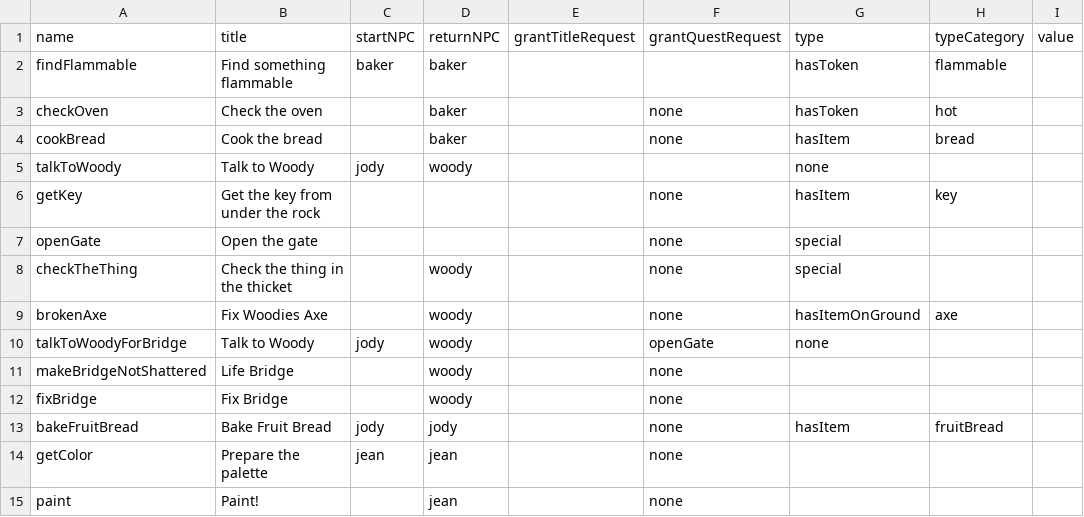
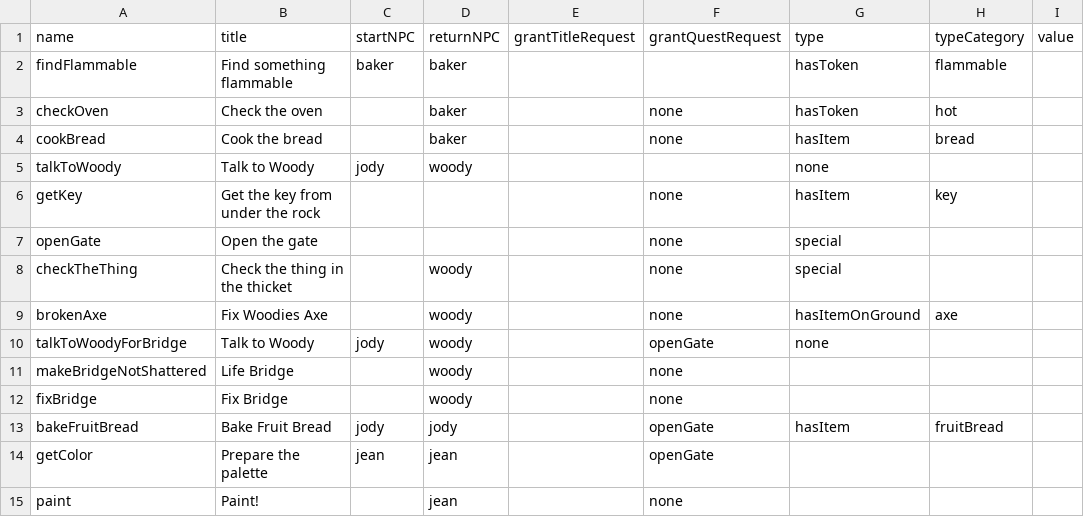
Before and after one commit to shshwdr/avalonCode, a CSV file: Assets/Resources/csv/quest.csv, drawn as a sheet; only a part is shown; the diff names each change by its address in the sheet, - before the commit and + after, or states it on an @@ line.

Commit message:
some fix for gate

```diff
--- a/Assets/Resources/csv/quest.csv
+++ b/Assets/Resources/csv/quest.csv
-F13:F14 (grantQuestRequest): none
+F13:F14 (grantQuestRequest): openGate
```
Also changed, not shown: 17 other files.
